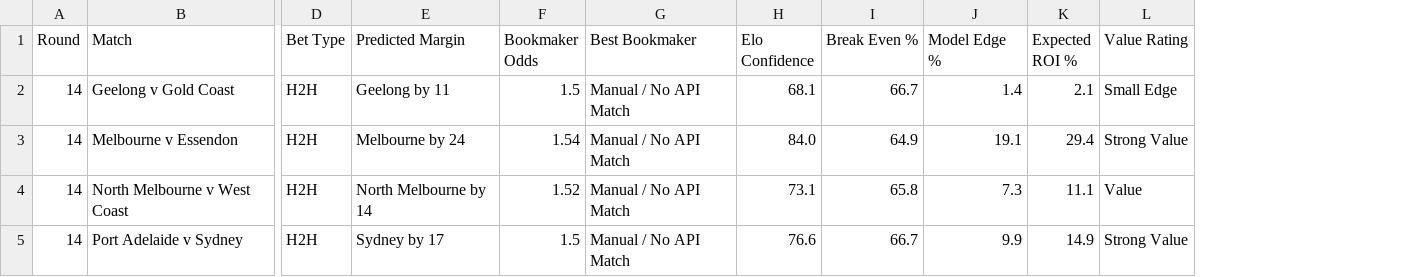
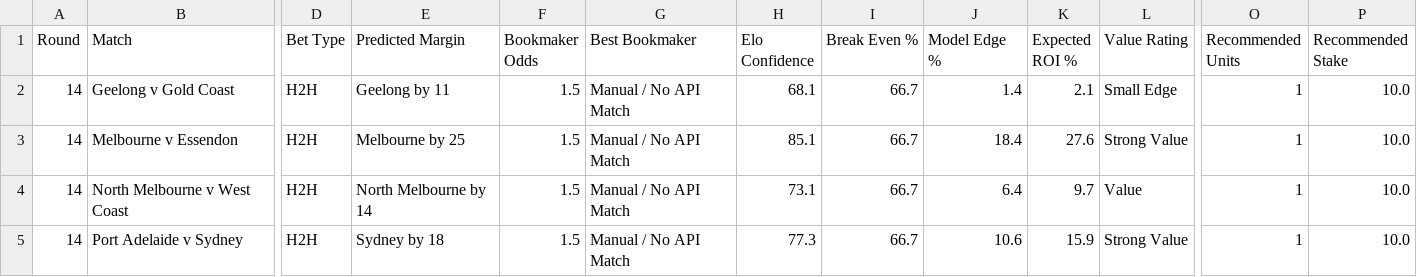
Before and after one commit to Jayken89/sbt-edge-v4-results-roi, a CSV file: outputs/round_14_bet_tracker.csv, drawn as a sheet; only a part is shown, gaps mark what is left out; the diff names each change by its address in the sheet, - before the commit and + after, or states it on an @@ line.

Commit message:
Add V4.1 bankroll unit tracker

```diff
--- a/outputs/round_14_bet_tracker.csv
+++ b/outputs/round_14_bet_tracker.csv
+column O (Recommended Units), rows 2-5: all 1
+column P (Recommended Stake), rows 2-5: all 10.0
-E3 (Predicted Margin): Melbourne by 24
+E3 (Predicted Margin): Melbourne by 25
-F3 (Bookmaker Odds): 1.54
+F3 (Bookmaker Odds): 1.5
-H3 (Elo Confidence): 84.0
+H3 (Elo Confidence): 85.1
-I3 (Break Even %): 64.9
+I3 (Break Even %): 66.7
-J3 (Model Edge %): 19.1
+J3 (Model Edge %): 18.4
-K3 (Expected ROI %): 29.4
+K3 (Expected ROI %): 27.6
-F4 (Bookmaker Odds): 1.52
+F4 (Bookmaker Odds): 1.5
-I4 (Break Even %): 65.8
+I4 (Break Even %): 66.7
-J4 (Model Edge %): 7.3
+J4 (Model Edge %): 6.4
-K4 (Expected ROI %): 11.1
+K4 (Expected ROI %): 9.7
-E5 (Predicted Margin): Sydney by 17
+E5 (Predicted Margin): Sydney by 18
-H5 (Elo Confidence): 76.6
+H5 (Elo Confidence): 77.3
-J5 (Model Edge %): 9.9
+J5 (Model Edge %): 10.6
-K5 (Expected ROI %): 14.9
+K5 (Expected ROI %): 15.9
```
Also changed, not shown: outputs/round_14_app_tips.csv, 1 other file.
